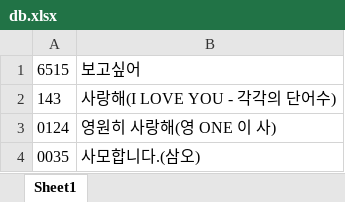
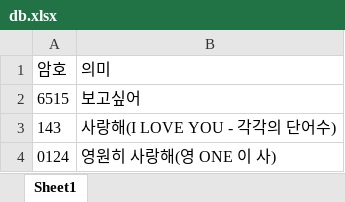
Before and after one commit to youjin0411/Python, an Excel workbook: 삐삐는아이디/db.xlsx, sheet Sheet1, drawn as a sheet; only a part is shown; the shorter side is filled out with more unchanged rows; values as stored, in another font and other column widths than the file's, no borders; the diff names each change by its address in the sheet, - before the commit and + after, or states it on an @@ line.

```diff
--- a/삐삐는아이디/db.xlsx (sheet Sheet1)
+++ b/삐삐는아이디/db.xlsx (sheet Sheet1)
+row 1: 암호 | 의미
```
Also changed, not shown: 32 other files.
